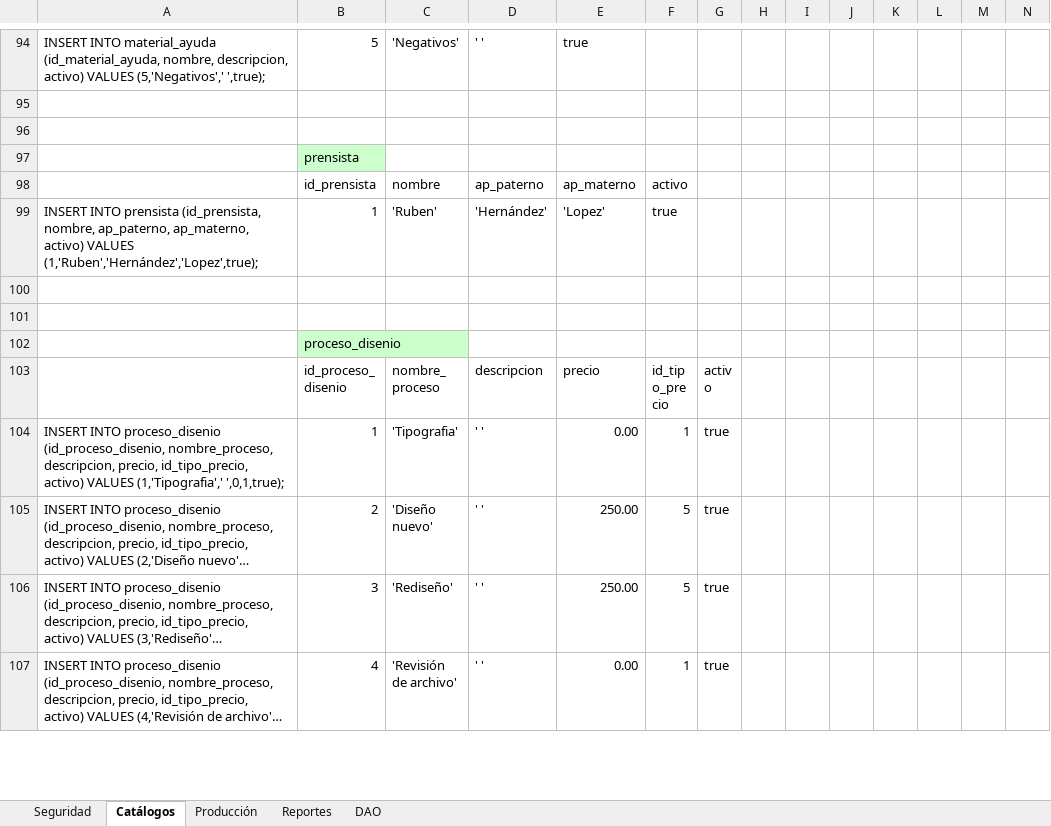
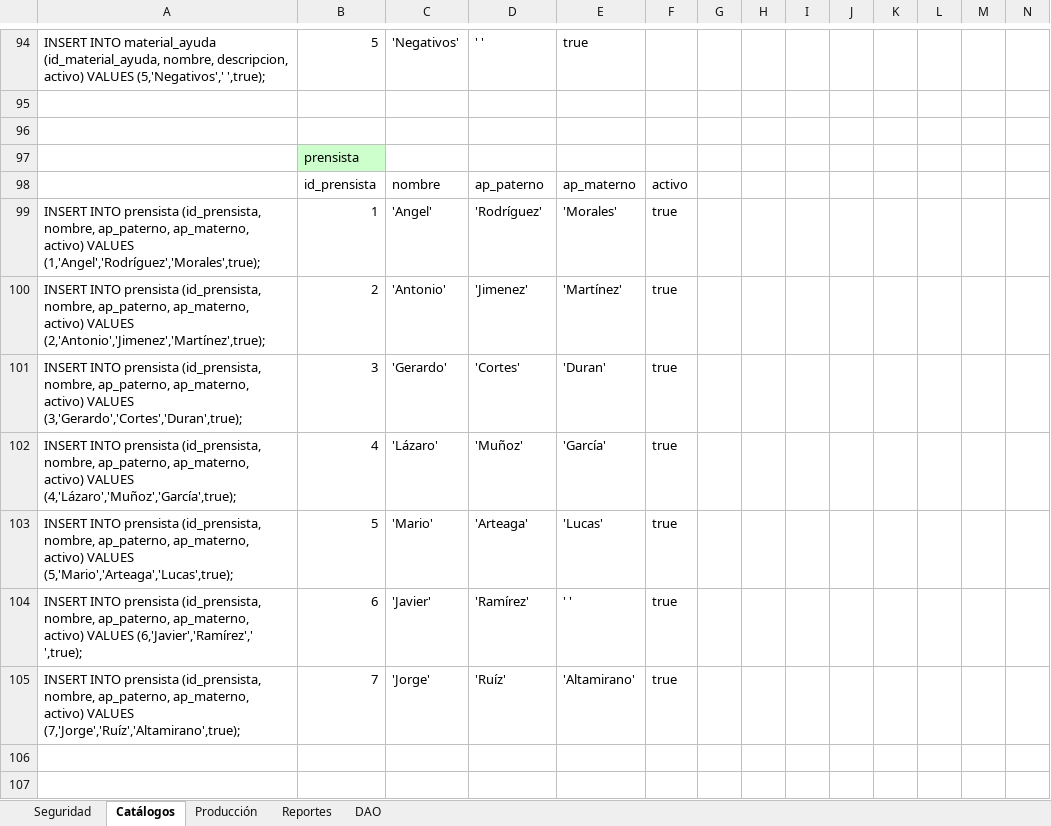
Before and after one commit to MiRMoSCu/Lithomat, an Excel workbook: src/main/webapp/WEB-INF/bd/inserts_original.xlsx, sheet Catálogos, drawn as a sheet; only a part is shown, gaps mark what is left out; the shorter side is filled out with more unchanged rows; long unchanged cells end in …; values as stored, in another font and other column widths than the file's, no borders; rows hold the shown columns only; the diff names each change by its address in the sheet, - before the commit and + after, or states it on an @@ line.

```diff
--- a/src/main/webapp/WEB-INF/bd/inserts_original.xlsx (sheet Catálogos)
+++ b/src/main/webapp/WEB-INF/bd/inserts_original.xlsx (sheet Catálogos)
-A99: …activo) VALUES (1,'Ruben','Hernández','Lopez',true);
+A99: …activo) VALUES (1,'Angel','Rodríguez','Morales',true);
-C99: 'Ruben'
+C99: 'Angel'
-D99: 'Hernández'
+D99: 'Rodríguez'
-E99: 'Lopez'
+E99: 'Morales'
+row 100: INSERT INTO prensista (id_prensista, nombre, ap_paterno, ap_materno, activo) VALUES (2,'Antonio','Jimenez','Martínez',true); | 2 | 'Antonio' | 'Jimenez' | 'Martínez' | true
+row 101: INSERT INTO prensista (id_prensista, nombre, ap_paterno, ap_materno, activo) VALUES (3,'Gerardo','Cortes','Duran',true); | 3 | 'Gerardo' | 'Cortes' | 'Duran' | true
+row 102: INSERT INTO prensista (id_prensista, nombre, ap_paterno, ap_materno, activo) VALUES (4,'Lázaro','Muñoz','García',true); | 4 | 'Lázaro' | 'Muñoz' | 'García' | true
+row 103: INSERT INTO prensista (id_prensista, nombre, ap_paterno, ap_materno, activo) VALUES (5,'Mario','Arteaga','Lucas',true); | 5 | 'Mario' | 'Arteaga' | 'Lucas' | true
+row 104: INSERT INTO prensista (id_prensista, nombre, ap_paterno, ap_materno, activo) VALUES (6,'Javier','Ramírez',' ',true); | 6 | 'Javier' | 'Ramírez' | ' ' | true
+row 105: INSERT INTO prensista (id_prensista, nombre, ap_paterno, ap_materno, activo) VALUES (7,'Jorge','Ruíz','Altamirano',true); | 7 | 'Jorge' | 'Ruíz' | 'Altamirano' | true
```
Also changed, not shown: 47 other files.
